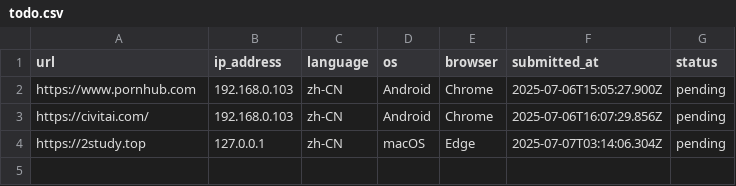
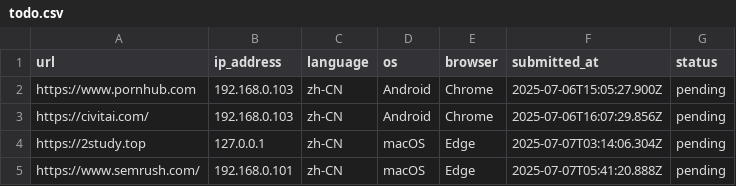
Before and after one commit to excing/testnote, a CSV file: todo.csv, drawn as a sheet.

Commit message:
Update pending submissions - 4 submissions

```diff
--- a/todo.csv
+++ b/todo.csv
@@ -4 +4,2 @@ url,ip_address,language,os,browser,submitted_at,status
 "https://2study.top","127.0.0.1","zh-CN","macOS","Edge","2025-07-07T03:14:06.304Z","pending"
+"https://www.semrush.com/","192.168.0.101","zh-CN","macOS","Edge","2025-07-07T05:41:20.888Z","pending"
```
